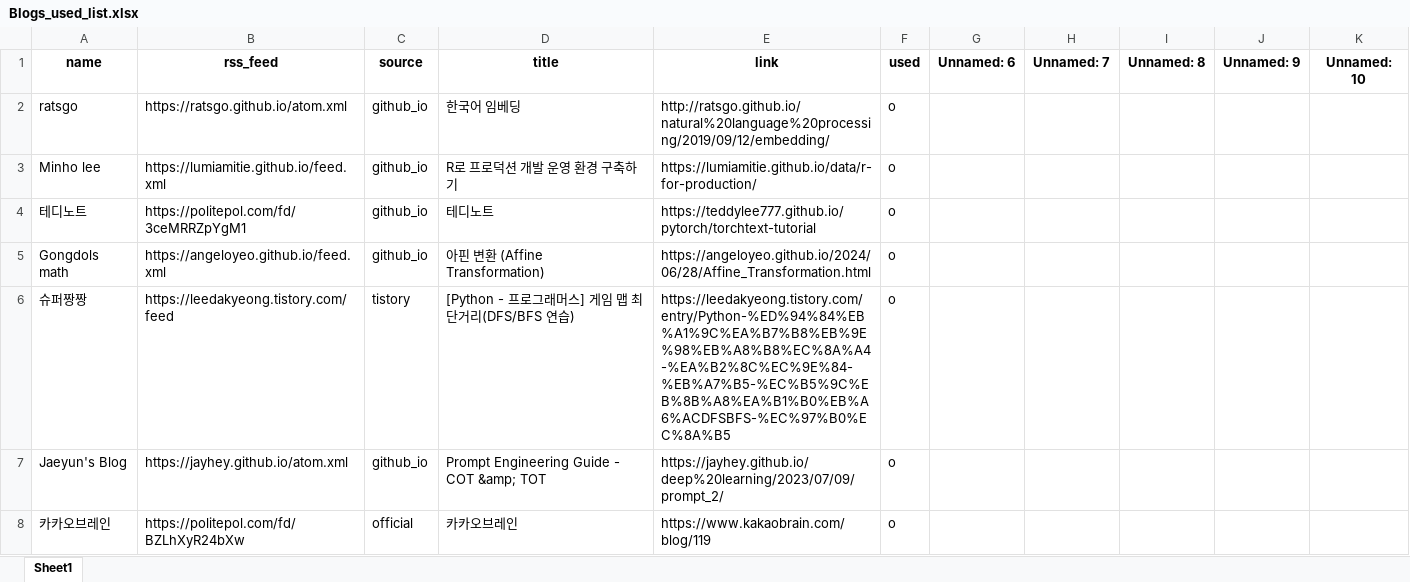
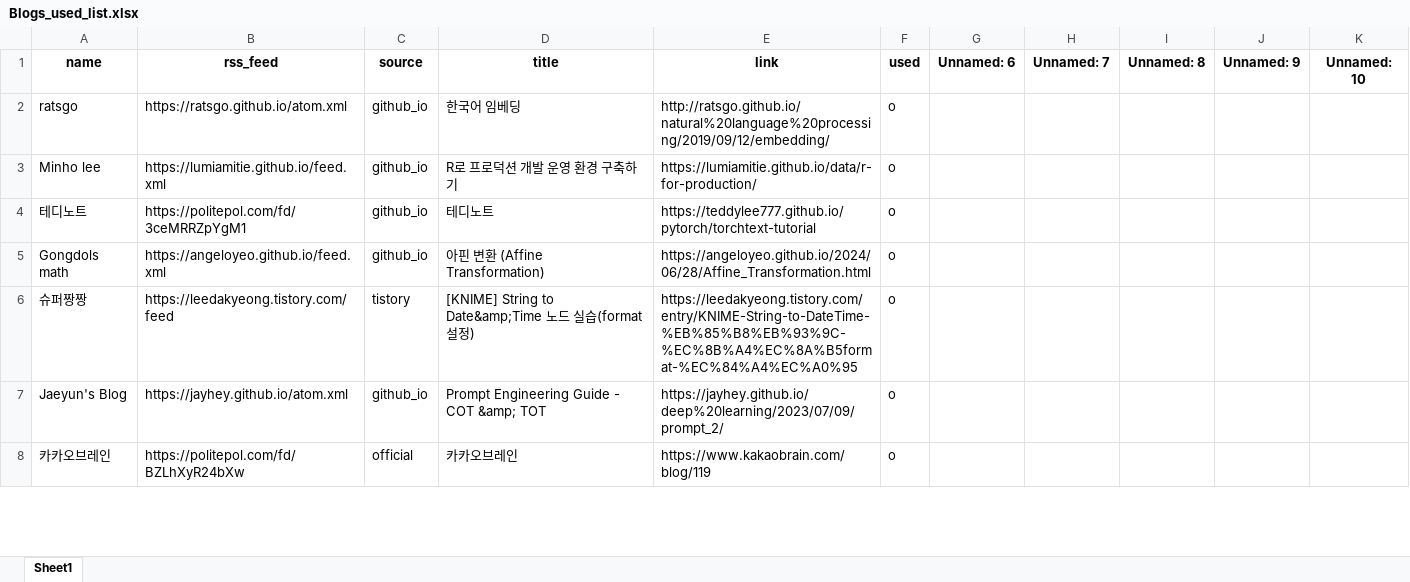
Before and after one commit to ainsuotain/today-mlblog-bot, an Excel workbook: Blogs_used_list.xlsx, sheet Sheet1, drawn as a sheet; only a part is shown; values as stored, in another font and other column widths than the file's, no borders; the diff names each change by its address in the sheet, - before the commit and + after, or states it on an @@ line.

Commit message:
Auto - Update data with bot!

```diff
--- a/Blogs_used_list.xlsx (sheet Sheet1)
+++ b/Blogs_used_list.xlsx (sheet Sheet1)
-D6 (title): [Python - 프로그래머스] 게임 맵 최단거리(DFS/BFS 연습)
+D6 (title): [KNIME] String to Date&amp;Time 노드 실습(format 설정)
-E6 (link): https://leedakyeong.tistory.com/entry/Python-%ED%94%84%EB%A1%9C%EA%B7%B8%EB%9E%98%EB%A8%B8%EC%8A%A4-%EA%B2%8C%EC%9E%84-%EB%A7%B5-%EC%B5%9C%EB%8B%A8%EA%B1%B0%EB%A6%ACDFSBFS-%EC%97%B0%EC%8A%B5
+E6 (link): https://leedakyeong.tistory.com/entry/KNIME-String-to-DateTime-%EB%85%B8%EB%93%9C-%EC%8B%A4%EC%8A%B5format-%EC%84%A4%EC%A0%95
```
Also changed, not shown: 1 other file.
